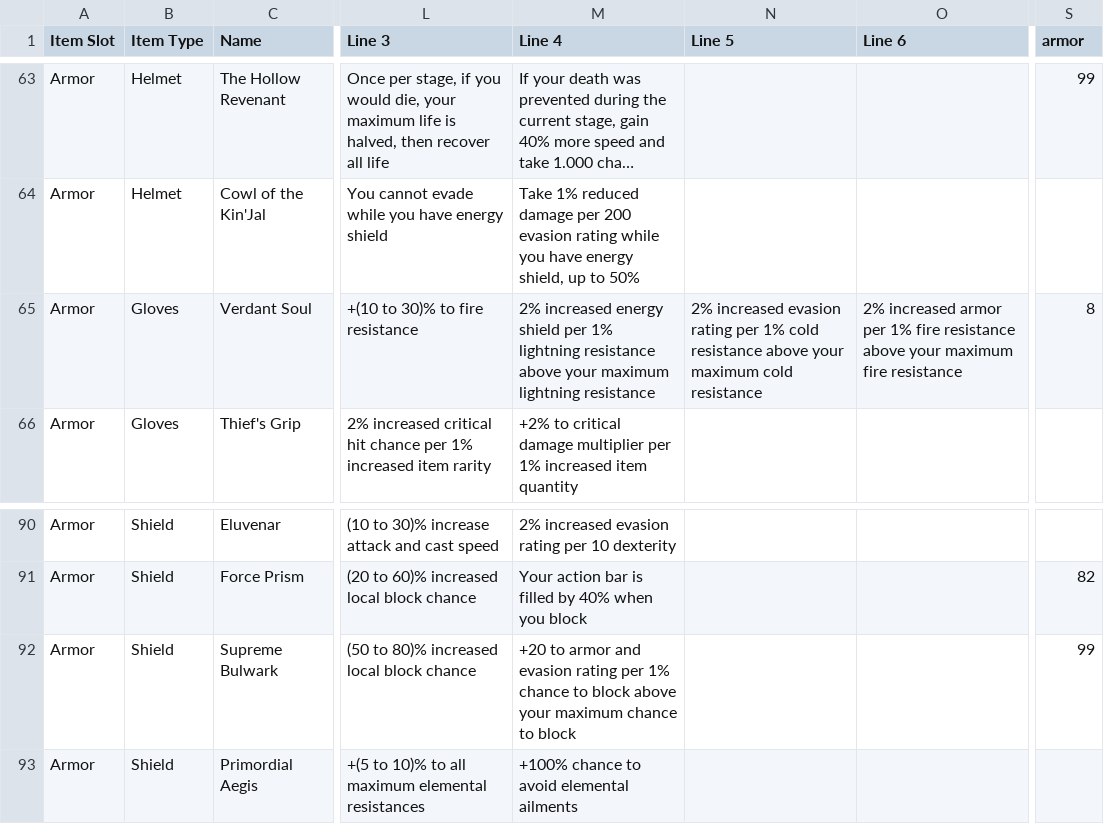
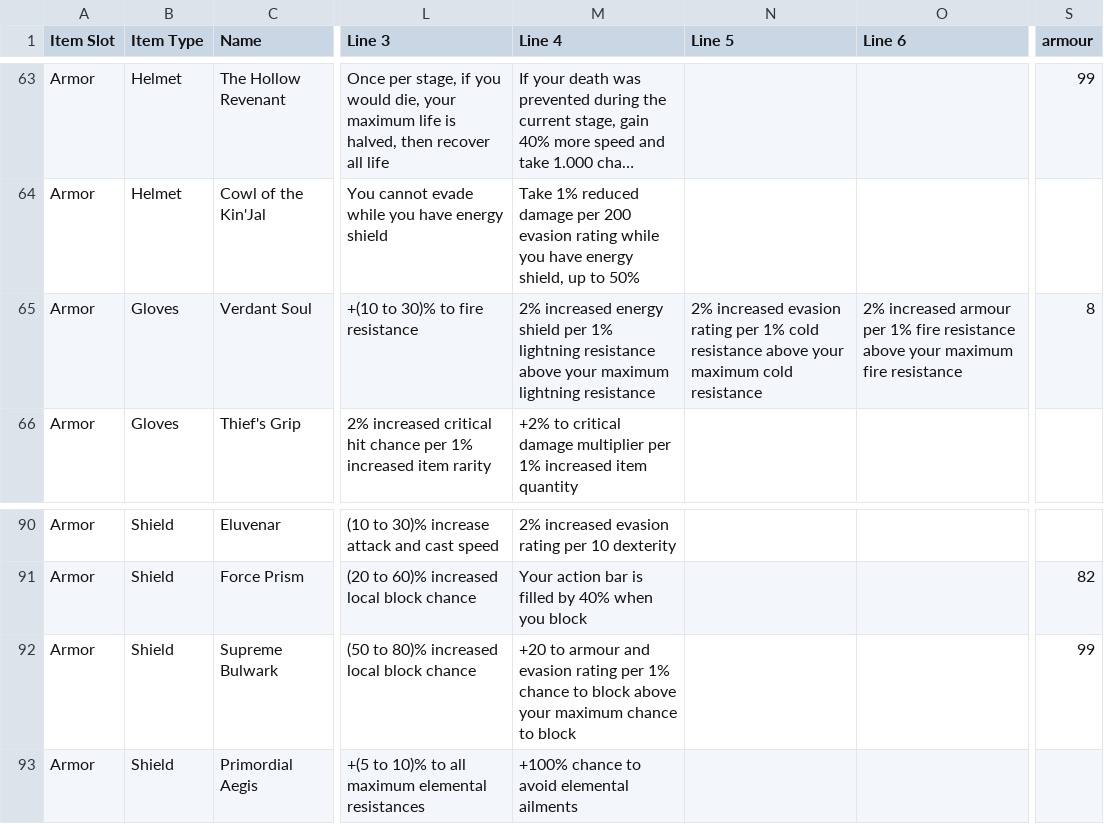
Before and after one commit to vithano/EOC_Craft, a CSV file: uniques(1.3.2).csv, drawn as a sheet; only a part is shown, gaps mark what is left out; long unchanged cells end in …; the diff covers the shown part only; the diff names each change by its address in the sheet, - before the commit and + after, or states it on an @@ line.

```diff
--- a/uniques(1.3.2).csv
+++ b/uniques(1.3.2).csv
-S1: armor
+S1: armour
-O65 (Line 6): 2% increased armor per 1%…
+O65 (Line 6): 2% increased armour per 1%…
-M92 (Line 4): +20 to armor and evasion…
+M92 (Line 4): +20 to armour and evasion…
```
Also changed, not shown: 7 edited cells elsewhere in this file, abilities(1.3.2).csv, 22 other files.
